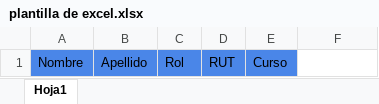
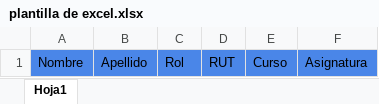
Before and after one commit to LifeAsDev/educacion-app, an Excel workbook: public/plantilla excel/plantilla de excel.xlsx, sheet Hoja1, drawn as a sheet; values as stored, in another font and other column widths than the file's, no borders; charts and pictures not drawn; the diff names each change by its address in the sheet, - before the commit and + after, or states it on an @@ line.

Commit message:
add asignatura to user schema

```diff
--- a/public/plantilla excel/plantilla de excel.xlsx (sheet Hoja1)
+++ b/public/plantilla excel/plantilla de excel.xlsx (sheet Hoja1)
-F1: (empty)
+F1: Asignatura
-F1 fill: none
+F1 fill: #4A86E8
```
Also changed, not shown: 2 other files.
